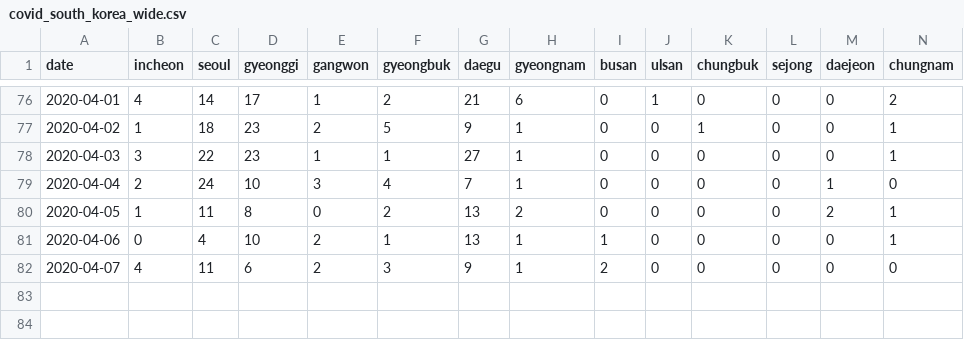
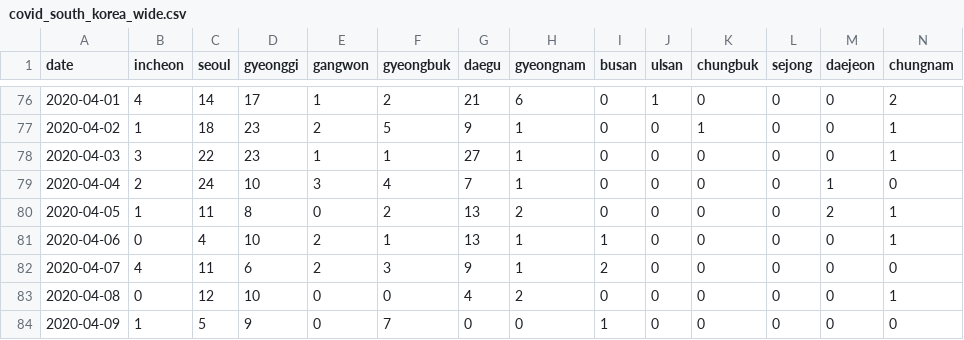
Before and after one commit to RamiKrispin/coronavirus-csv, a CSV file: south_korea/covid_south_korea_wide.csv, drawn as a sheet; only a part is shown, gaps mark what is left out; rows hold the shown columns only; the diff names each change by its address in the sheet, - before the commit and + after, or states it on an @@ line.

```diff
--- a/south_korea/covid_south_korea_wide.csv
+++ b/south_korea/covid_south_korea_wide.csv
+row 83: 2020-04-08 | 0 | 12 | 10 | 0 | 0 | 4 | 2 | 0 | 0 | 0 | 0 | 0 | 1
+row 84: 2020-04-09 | 1 | 5 | 9 | 0 | 7 | 0 | 0 | 1 | 0 | 0 | 0 | 0 | 0
```
Also changed, not shown: south_korea/covid_south_korea_long.csv, 2 other files.
